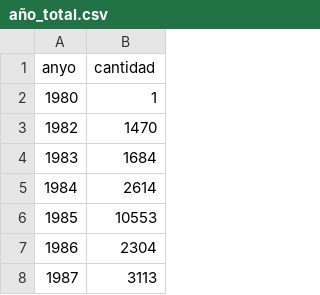
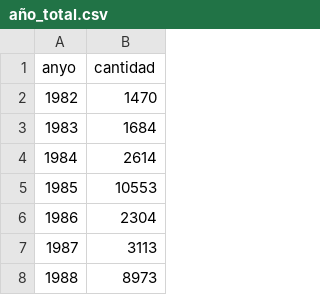
Before and after one commit to Sangarla/TFM, a CSV file: año_total.csv, drawn as a sheet; only a part is shown; the shorter side is filled out with more unchanged rows; the diff names each change by its address in the sheet, - before the commit and + after, or states it on an @@ line.

Commit message:
Update año_total.csv

```diff
--- a/año_total.csv
+++ b/año_total.csv
-row 2: 1980 | 1
```
